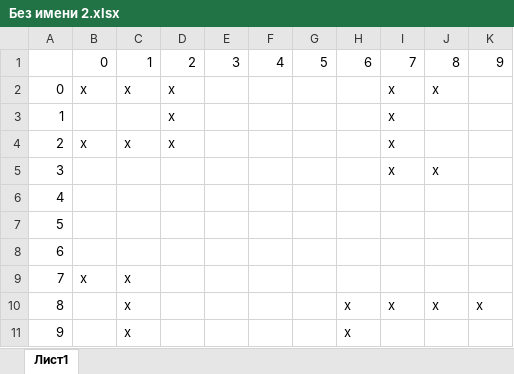
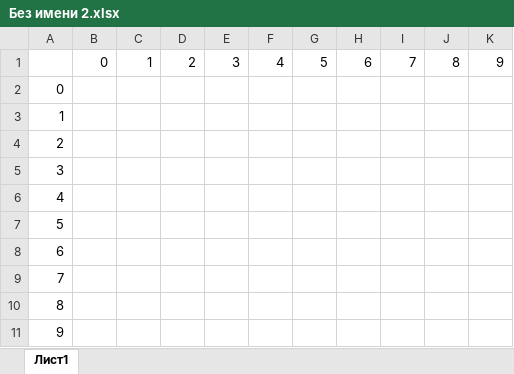
Before and after one commit to zaswed76/sea, an Excel workbook: docs/schemes/Без имени 2.xlsx, sheet Лист1, drawn as a sheet; values as stored, in another font and other column widths than the file's, no cell formats; the diff names each change by its address in the sheet, - before the commit and + after, or states it on an @@ line.

```diff
--- a/docs/schemes/Без имени 2.xlsx (sheet Лист1)
+++ b/docs/schemes/Без имени 2.xlsx (sheet Лист1)
-B2: x
+B2: (empty)
-C2: x
+C2: (empty)
-D2:D4: x
+D2:D4: (empty)
-I2:I5: x
+I2:I5: (empty)
-J2: x
+J2: (empty)
-B4: x
+B4: (empty)
-C4: x
+C4: (empty)
-J5: x
+J5: (empty)
-B9: x
+B9: (empty)
-C9:C11: x
+C9:C11: (empty)
-H10:H11: x
+H10:H11: (empty)
-I10: x
+I10: (empty)
-J10: x
+J10: (empty)
-K10: x
+K10: (empty)
```
Also changed, not shown: cell formats, 1 other file.
